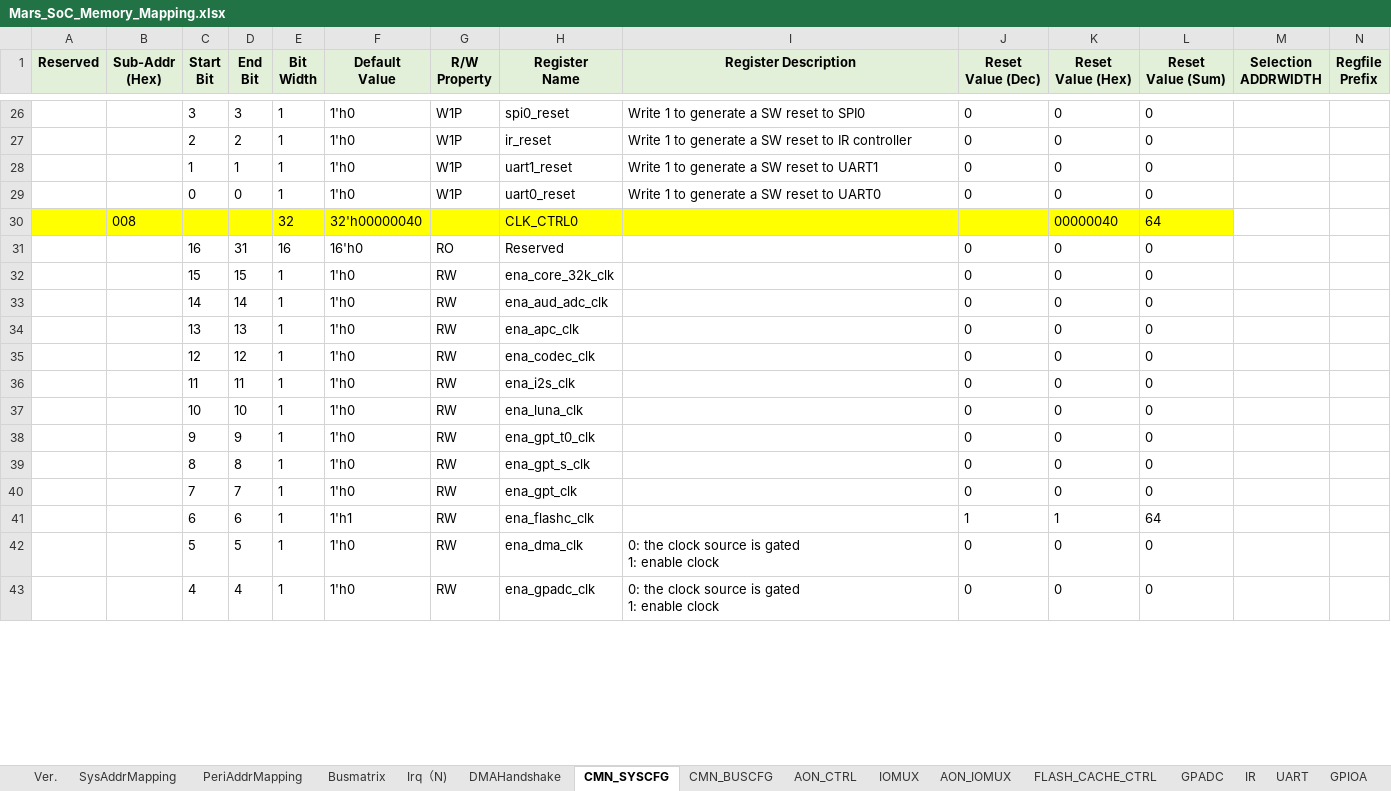
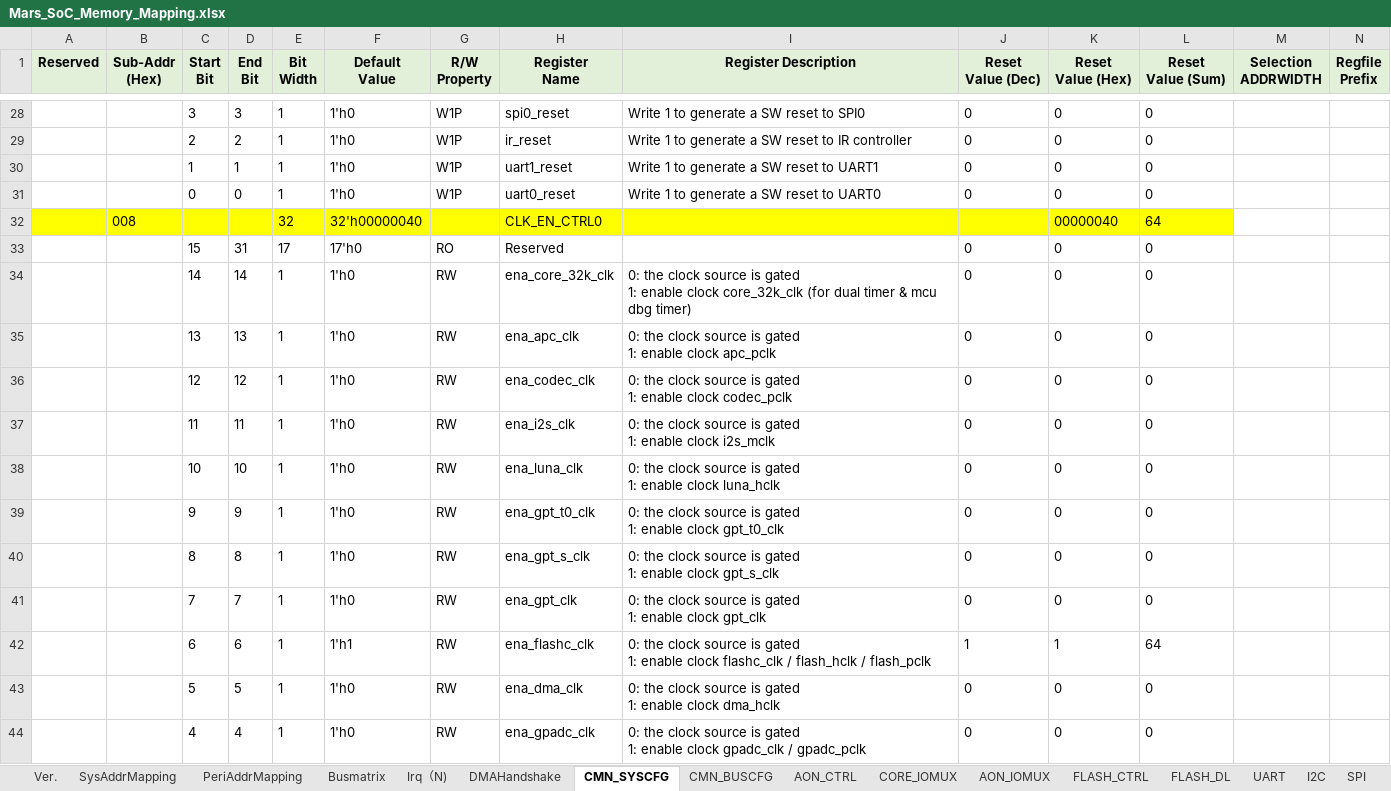
Before and after one commit to EasonNothingToSing/JGKit, an Excel workbook: .data/xls/Mars_SoC_Memory_Mapping.xlsx, sheet CMN_SYSCFG, drawn as a sheet; only a part is shown, gaps mark what is left out; values as stored, in another font and other column widths than the file's, no borders; removed rows and columns are numbered as before the commit, all else as after; ↵ is a line break in a cell; the diff covers the shown part only; the diff names each change by its address in the sheet, - before the commit and + after, or states it on an @@ line.

```diff
--- a/.data/xls/Mars_SoC_Memory_Mapping.xlsx (sheet CMN_SYSCFG)
+++ b/.data/xls/Mars_SoC_Memory_Mapping.xlsx (sheet CMN_SYSCFG)
-sheet tab: IOMUX
+sheet tab: CORE_IOMUX
-sheet tab: FLASH_CACHE_CTRL
+sheet tab: FLASH_CTRL
+sheet tab: FLASH_DL
-H32 (Register Name): CLK_CTRL0
+H32 (Register Name): CLK_EN_CTRL0
-C33 (Start Bit): 16
+C33 (Start Bit): 15
-E33 (Bit Width): 16
+E33 (Bit Width): 17
-F33 (Default Value): 16'h0
+F33 (Default Value): 17'h0
-row 32:  |  | 15 | 15 | 1 | 1'h0 | RW | ena_core_32k_clk |  | 0 | 0 | 0
-H34 (Register Name): ena_aud_adc_clk
+H34 (Register Name): ena_core_32k_clk
-I34 (Register Description): (empty)
+I34 (Register Description): 0: the clock source is gated ↵ 1: enable clock core_32k_clk (for dual timer & mcu dbg timer)
-I35 (Register Description): (empty)
+I35 (Register Description): 0: the clock source is gated ↵ 1: enable clock apc_pclk
-I36 (Register Description): (empty)
+I36 (Register Description): 0: the clock source is gated ↵ 1: enable clock codec_pclk
-I37 (Register Description): (empty)
+I37 (Register Description): 0: the clock source is gated ↵ 1: enable clock i2s_mclk
-I38 (Register Description): (empty)
+I38 (Register Description): 0: the clock source is gated ↵ 1: enable clock luna_hclk
-I39 (Register Description): (empty)
+I39 (Register Description): 0: the clock source is gated ↵ 1: enable clock gpt_t0_clk
-I40 (Register Description): (empty)
+I40 (Register Description): 0: the clock source is gated ↵ 1: enable clock gpt_s_clk
-I41 (Register Description): (empty)
+I41 (Register Description): 0: the clock source is gated ↵ 1: enable clock gpt_clk
-I42 (Register Description): (empty)
+I42 (Register Description): 0: the clock source is gated ↵ 1: enable clock flashc_clk / flash_hclk / flash_pclk
-I43 (Register Description): …enable clock
+I43 (Register Description): …enable clock dma_hclk
-I44 (Register Description): …enable clock
+I44 (Register Description): …enable clock gpadc_clk / gpadc_pclk
```
Also changed, not shown: 28 added rows, 3 removed rows, 86 edited cells and cell formats elsewhere in this sheet, sheet AON_CTRL, sheet AON_TIMER, sheet CMN_BUSCFG, sheet Irq（N), sheet APC, sheet GPADC, 9 more sheets, other sheet tabs, formulas that keep their value, .data/xls/VegaH_SoC_Memory_Mapping.xlsx, 2 other files.
